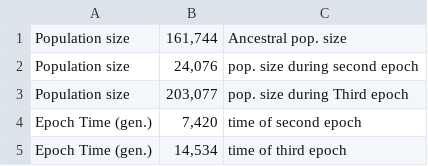
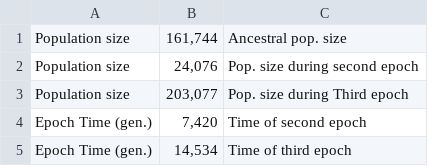
Before and after one commit to popsim-consortium/stdpopsim, a CSV file: docs/parameter_tables/AraTha/African3Epoch_1H18.csv, drawn as a sheet.

Commit message:
Parameter tables for rest models and warning when they are missing

```diff
--- a/docs/parameter_tables/AraTha/African3Epoch_1H18.csv
+++ b/docs/parameter_tables/AraTha/African3Epoch_1H18.csv
@@ -1,5 +1,5 @@
 Population size,"161,744",Ancestral pop. size
-Population size,"24,076",pop. size during second epoch
-Population size,"203,077",pop. size during Third epoch
-Epoch Time (gen.),"7,420",time of second epoch
-Epoch Time (gen.),"14,534",time of third epoch
+Population size,"24,076",Pop. size during second epoch
+Population size,"203,077",Pop. size during Third epoch
+Epoch Time (gen.),"7,420",Time of second epoch
+Epoch Time (gen.),"14,534",Time of third epoch
```
Also changed, not shown: 5 other files.
